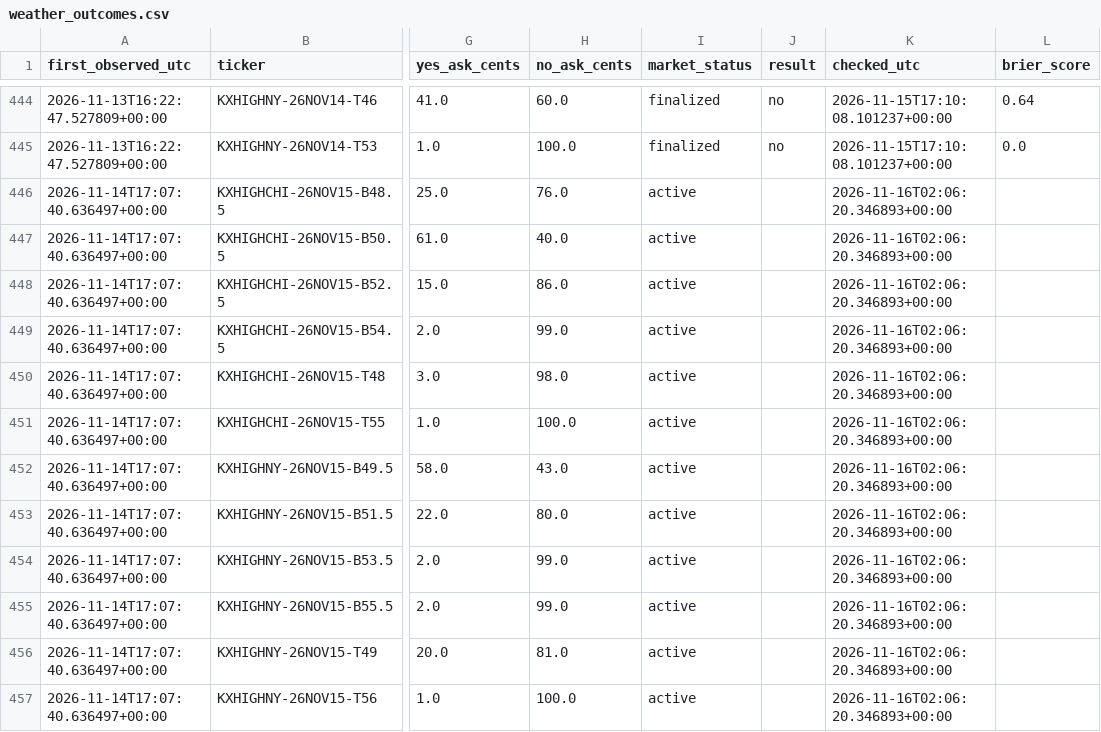
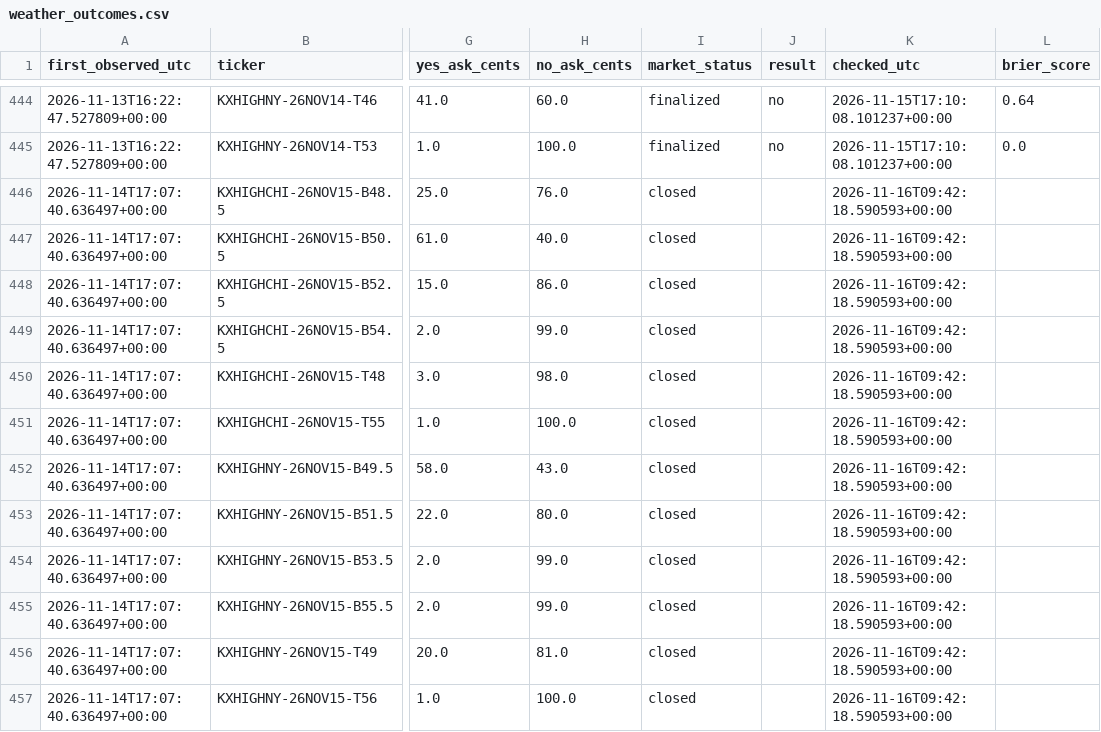
Before and after one commit to hpsyntheticoilsusa-gif/kalshi-ai-paper-trader, a CSV file: data/weather_outcomes.csv, drawn as a sheet; only a part is shown, gaps mark what is left out; the diff covers the shown part only; the diff names each change by its address in the sheet, - before the commit and + after, or states it on an @@ line.

```diff
--- a/data/weather_outcomes.csv
+++ b/data/weather_outcomes.csv
-I446:I457 (market_status): active
+I446:I457 (market_status): closed
-K446:K457 (checked_utc): 2026-11-16T02:06:20.346893+00:00
+K446:K457 (checked_utc): 2026-11-16T09:42:18.590593+00:00
```
Also changed, not shown: 18 edited cells elsewhere in this file, data/nba_forward_predictions.csv, data/weather_candidates.csv, 19 other files.
